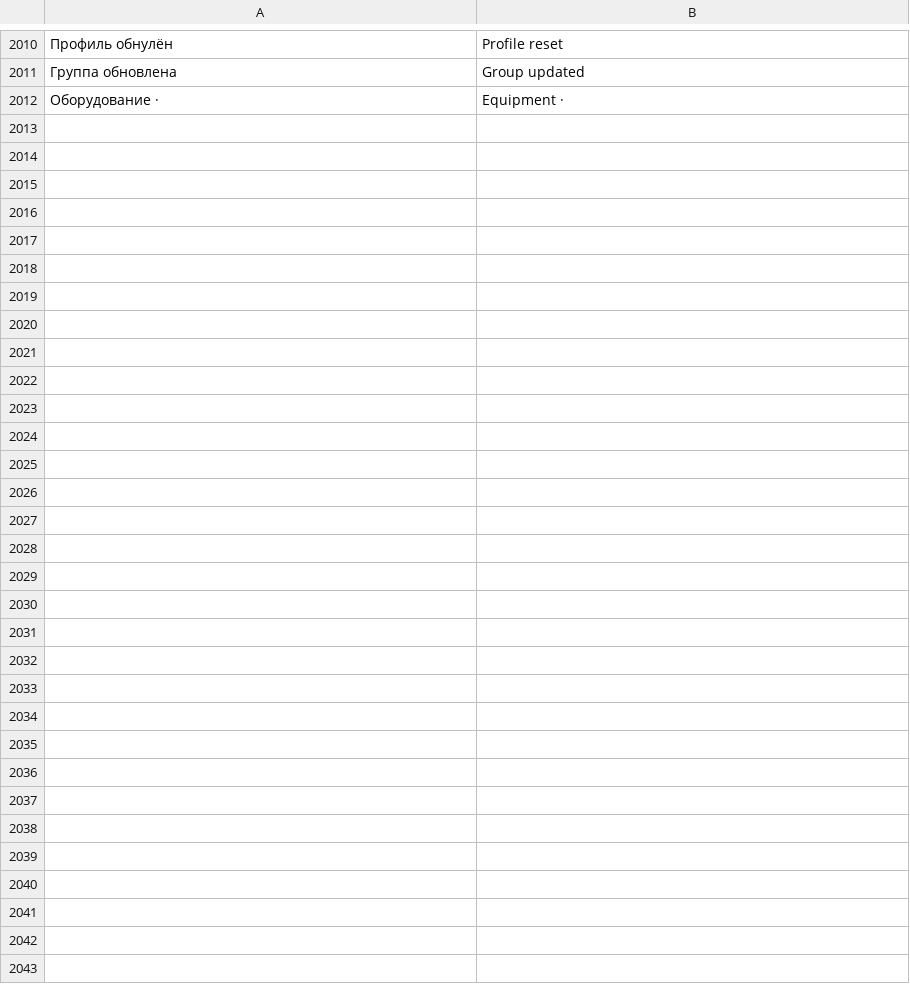
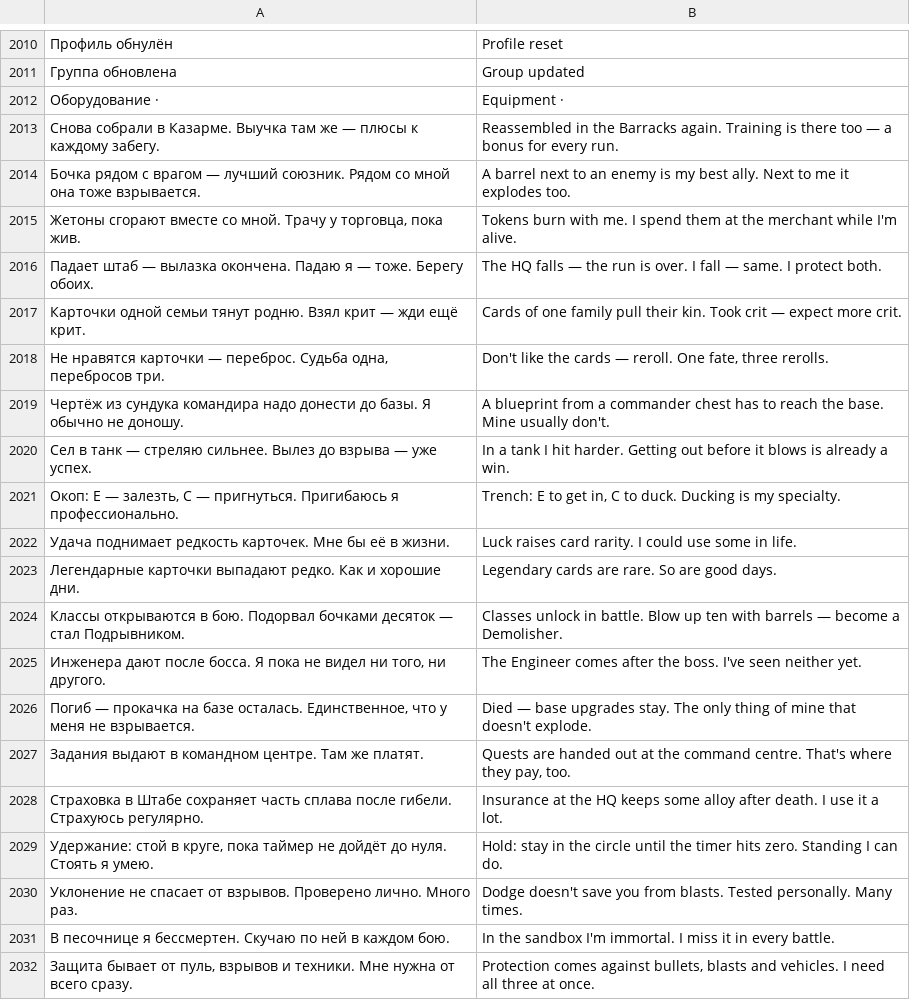
Before and after one commit to sashabrave/tank-city, a TSV file: data/locales/en.tsv, drawn as a sheet; only a part is shown, gaps mark what is left out; the diff names each change by its address in the sheet, - before the commit and + after, or states it on an @@ line.

```diff
--- a/data/locales/en.tsv
+++ b/data/locales/en.tsv
+row 2013: Снова собрали в Казарме. Выучка там же — плюсы к каждому забегу. | Reassembled in the Barracks again. Training is there too — a bonus for every run.
+row 2014: Бочка рядом с врагом — лучший союзник. Рядом со мной она тоже взрывается. | A barrel next to an enemy is my best ally. Next to me it explodes too.
+row 2015: Жетоны сгорают вместе со мной. Трачу у торговца, пока жив. | Tokens burn with me. I spend them at the merchant while I'm alive.
+row 2016: Падает штаб — вылазка окончена. Падаю я — тоже. Берегу обоих. | The HQ falls — the run is over. I fall — same. I protect both.
+row 2017: Карточки одной семьи тянут родню. Взял крит — жди ещё крит. | Cards of one family pull their kin. Took crit — expect more crit.
+row 2018: Не нравятся карточки — переброс. Судьба одна, перебросов три. | Don't like the cards — reroll. One fate, three rerolls.
+row 2019: Чертёж из сундука командира надо донести до базы. Я обычно не доношу. | A blueprint from a commander chest has to reach the base. Mine usually don't.
+row 2020: Сел в танк — стреляю сильнее. Вылез до взрыва — уже успех. | In a tank I hit harder. Getting out before it blows is already a win.
+row 2021: Окоп: E — залезть, C — пригнуться. Пригибаюсь я профессионально. | Trench: E to get in, C to duck. Ducking is my specialty.
+row 2022: Удача поднимает редкость карточек. Мне бы её в жизни. | Luck raises card rarity. I could use some in life.
+row 2023: Легендарные карточки выпадают редко. Как и хорошие дни. | Legendary cards are rare. So are good days.
+row 2024: Классы открываются в бою. Подорвал бочками десяток — стал Подрывником. | Classes unlock in battle. Blow up ten with barrels — become a Demolisher.
+row 2025: Инженера дают после босса. Я пока не видел ни того, ни другого. | The Engineer comes after the boss. I've seen neither yet.
+row 2026: Погиб — прокачка на базе осталась. Единственное, что у меня не взрывается. | Died — base upgrades stay. The only thing of mine that doesn't explode.
+row 2027: Задания выдают в командном центре. Там же платят. | Quests are handed out at the command centre. That's where they pay, too.
+row 2028: Страховка в Штабе сохраняет часть сплава после гибели. Страхуюсь регулярно. | Insurance at the HQ keeps some alloy after death. I use it a lot.
+row 2029: Удержание: стой в круге, пока таймер не дойдёт до нуля. Стоять я умею. | Hold: stay in the circle until the timer hits zero. Standing I can do.
+row 2030: Уклонение не спасает от взрывов. Проверено лично. Много раз. | Dodge doesn't save you from blasts. Tested personally. Many times.
+row 2031: В песочнице я бессмертен. Скучаю по ней в каждом бою. | In the sandbox I'm immortal. I miss it in every battle.
+row 2032: Защита бывает от пуль, взрывов и техники. Мне нужна от всего сразу. | Protection comes against bullets, blasts and vehicles. I need all three at once.
```
Also changed, not shown: 3 other files.
